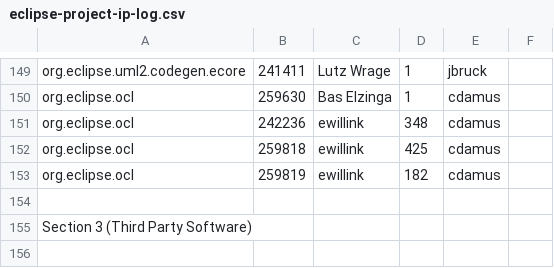
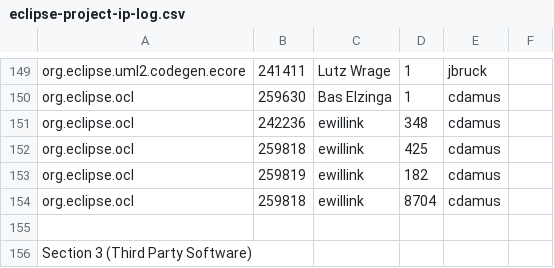
Before and after one commit to eclipse-ocl/ocl-website, a CSV file: eclipse-project-ip-log.csv, drawn as a sheet; only a part is shown, gaps mark what is left out; the shorter side is filled out with more unchanged rows.

Commit message:
[259818] ewillink cdamus - Modification to support the BacktrackingParser

```diff
--- a/eclipse-project-ip-log.csv
+++ b/eclipse-project-ip-log.csv
@@ -153,2 +153,3 @@ org.eclipse.ocl,259818,ewillink,425,cdamus
 org.eclipse.ocl,259819,ewillink,182,cdamus
+org.eclipse.ocl,259818,ewillink,8704,cdamus
 
```
